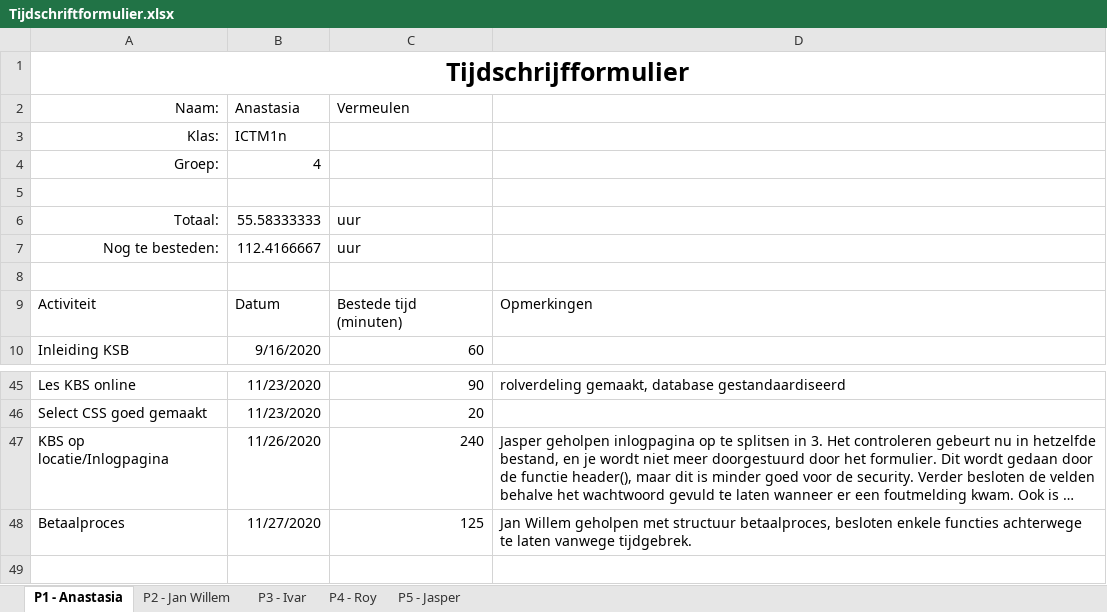
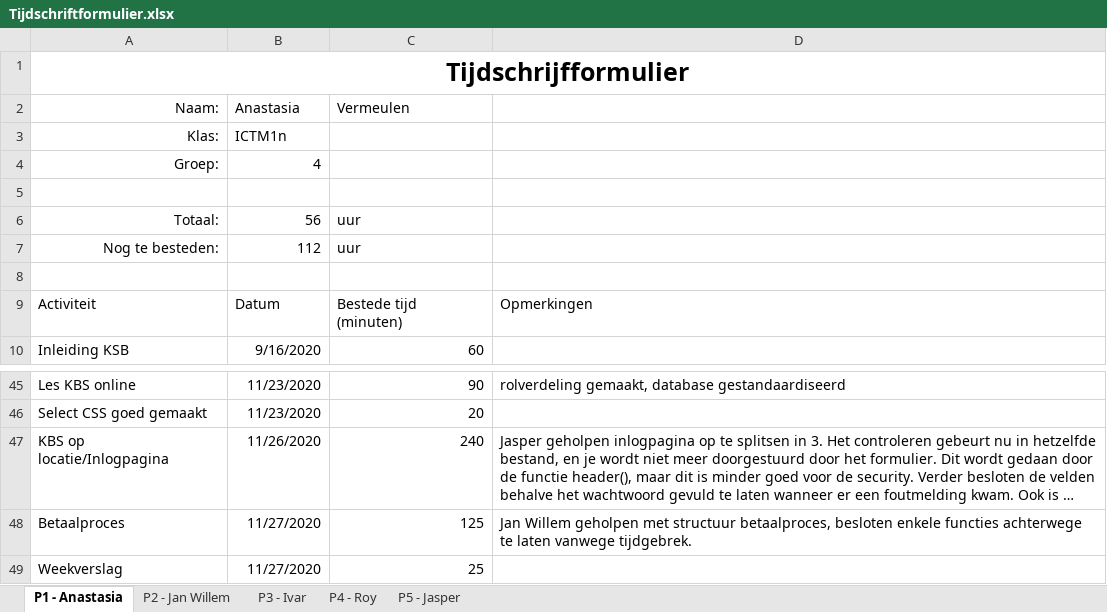
Before and after one commit to thesmallwan123/NerdyGadgets, an Excel workbook: Documenten/Tijdschriftformulier.xlsx, sheet P1 - Anastasia, drawn as a sheet; only a part is shown, gaps mark what is left out; long unchanged cells end in …; values as stored, in another font and other column widths than the file's, no borders; table styles not drawn; the diff names each change by its address in the sheet, - before the commit and + after, or states it on an @@ line.

```diff
--- a/Documenten/Tijdschriftformulier.xlsx (sheet P1 - Anastasia)
+++ b/Documenten/Tijdschriftformulier.xlsx (sheet P1 - Anastasia)
-B6 (Anastasia): 55.58333333
+B6 (Anastasia): 56
-B7 (Anastasia): 112.4166667
+B7 (Anastasia): 112
+row 49: Weekverslag | 11/27/2020 | 25
```
Also changed, not shown: sheet P4 - Roy, sheet P2 - Jan Willem, sheet P5 - Jasper, sheet P3 - Ivar.
